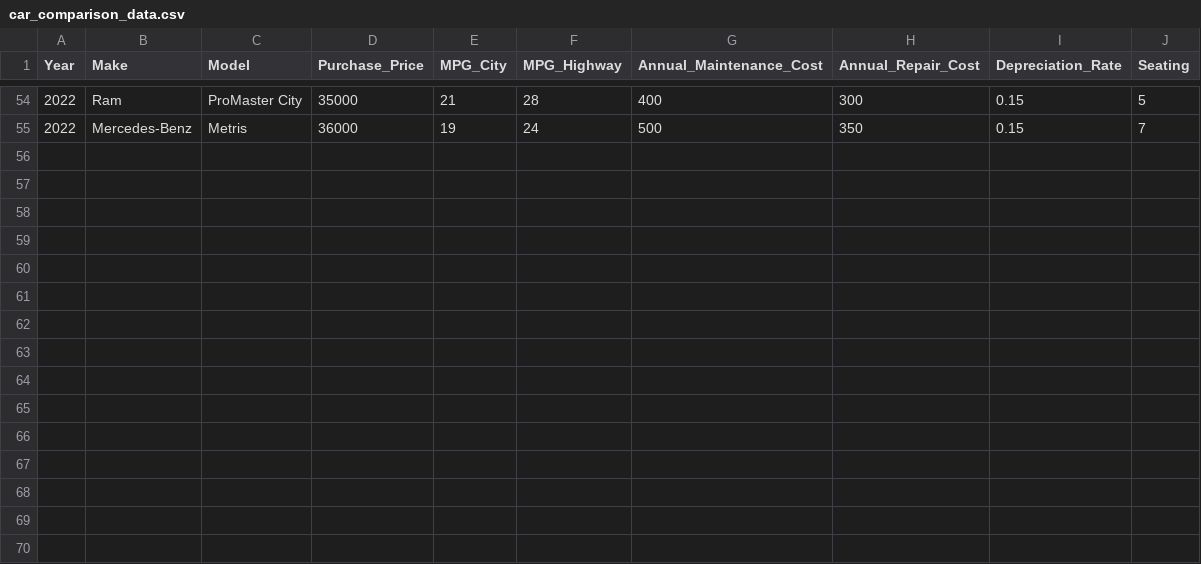
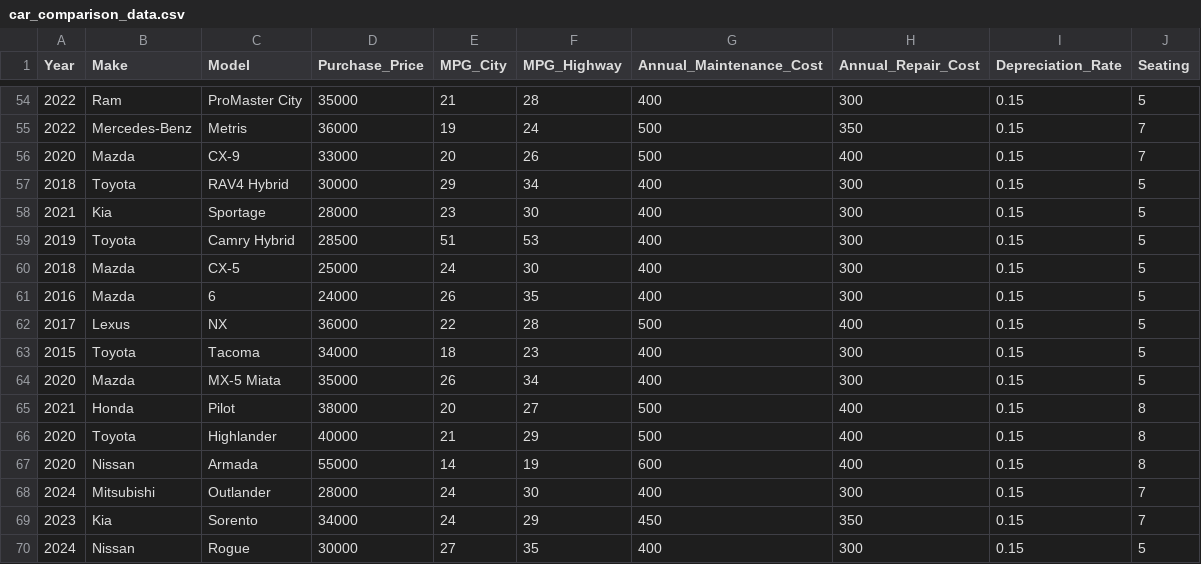
Before and after one commit to jahearn3/economy_car, a CSV file: car_comparison_data.csv, drawn as a sheet; only a part is shown, gaps mark what is left out; the diff names each change by its address in the sheet, - before the commit and + after, or states it on an @@ line.

Commit message:
Added gas prices per year and expanded sample car comparison dataset

```diff
--- a/car_comparison_data.csv
+++ b/car_comparison_data.csv
+row 56: 2020 | Mazda | CX-9 | 33000 | 20 | 26 | 500 | 400 | 0.15 | 7
+row 57: 2018 | Toyota | RAV4 Hybrid | 30000 | 29 | 34 | 400 | 300 | 0.15 | 5
+row 58: 2021 | Kia | Sportage | 28000 | 23 | 30 | 400 | 300 | 0.15 | 5
+row 59: 2019 | Toyota | Camry Hybrid | 28500 | 51 | 53 | 400 | 300 | 0.15 | 5
+row 60: 2018 | Mazda | CX-5 | 25000 | 24 | 30 | 400 | 300 | 0.15 | 5
+row 61: 2016 | Mazda | 6 | 24000 | 26 | 35 | 400 | 300 | 0.15 | 5
+row 62: 2017 | Lexus | NX | 36000 | 22 | 28 | 500 | 400 | 0.15 | 5
+row 63: 2015 | Toyota | Tacoma | 34000 | 18 | 23 | 400 | 300 | 0.15 | 5
+row 64: 2020 | Mazda | MX-5 Miata | 35000 | 26 | 34 | 400 | 300 | 0.15 | 5
+row 65: 2021 | Honda | Pilot | 38000 | 20 | 27 | 500 | 400 | 0.15 | 8
+row 66: 2020 | Toyota | Highlander | 40000 | 21 | 29 | 500 | 400 | 0.15 | 8
+row 67: 2020 | Nissan | Armada | 55000 | 14 | 19 | 600 | 400 | 0.15 | 8
+row 68: 2024 | Mitsubishi | Outlander | 28000 | 24 | 30 | 400 | 300 | 0.15 | 7
+row 69: 2023 | Kia | Sorento | 34000 | 24 | 29 | 450 | 350 | 0.15 | 7
+row 70: 2024 | Nissan | Rogue | 30000 | 27 | 35 | 400 | 300 | 0.15 | 5
```
Also changed, not shown: 6 other files.
